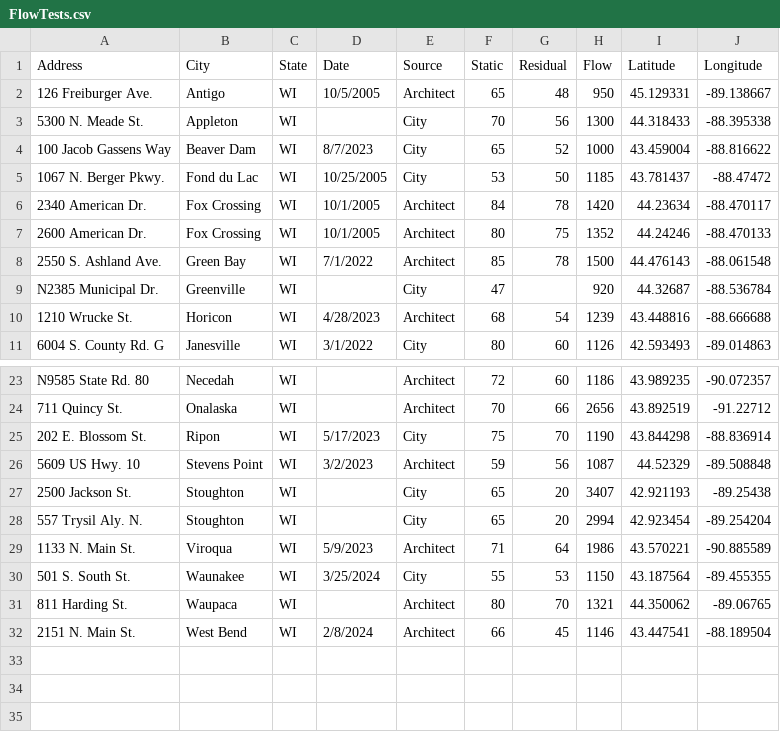
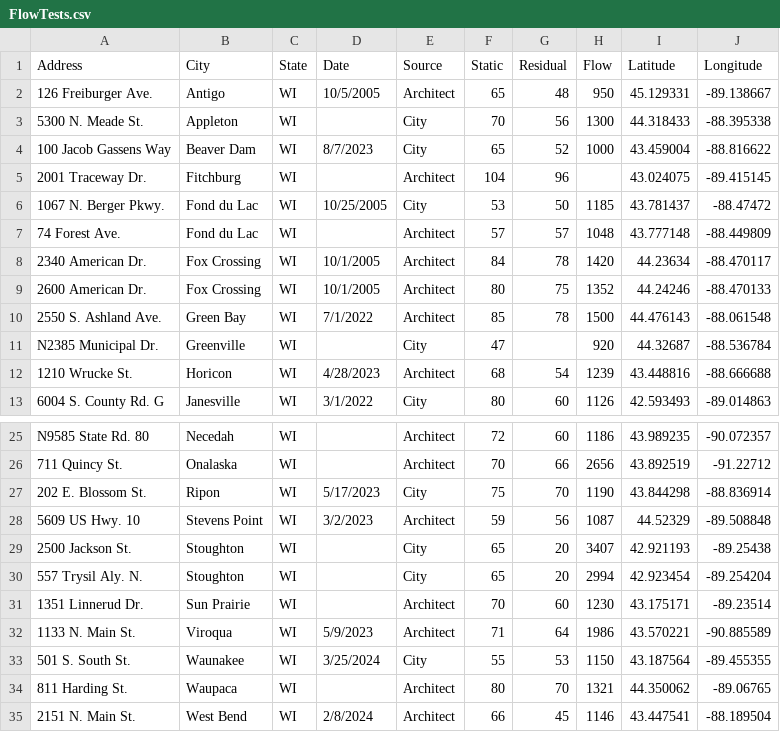
Before and after one commit to bmichels09/flowtestmap, a CSV file: data/FlowTests.csv, drawn as a sheet; only a part is shown, gaps mark what is left out.

Commit message:
Update flow tests

```diff
--- a/data/FlowTests.csv
+++ b/data/FlowTests.csv
@@ -4,3 +4,5 @@
 100 Jacob Gassens Way,Beaver Dam,WI,8/7/2023,City,65,52,1000,43.459004,-88.816622
+2001 Traceway Dr.,Fitchburg,WI,,Architect,104,96,,43.024075,-89.415145
 1067 N. Berger Pkwy.,Fond du Lac,WI,10/25/2005,City,53,50,1185,43.781437,-88.47472
+74 Forest Ave.,Fond du Lac,WI,,Architect,57,57,1048,43.777148,-88.449809
 2340 American Dr.,Fox Crossing,WI,10/1/2005,Architect,84,78,1420,44.23634,-88.470117
@@ -28,2 +30,3 @@ N9585 State Rd. 80,Necedah,WI,,Architect,72,60,1186,43.989235,-90.072357
 557 Trysil Aly. N.,Stoughton,WI,,City,65,20,2994,42.923454,-89.254204
+1351 Linnerud Dr.,Sun Prairie,WI,,Architect,70,60,1230,43.175171,-89.23514
 1133 N. Main St.,Viroqua,WI,5/9/2023,Architect,71,64,1986,43.570221,-90.885589
```
